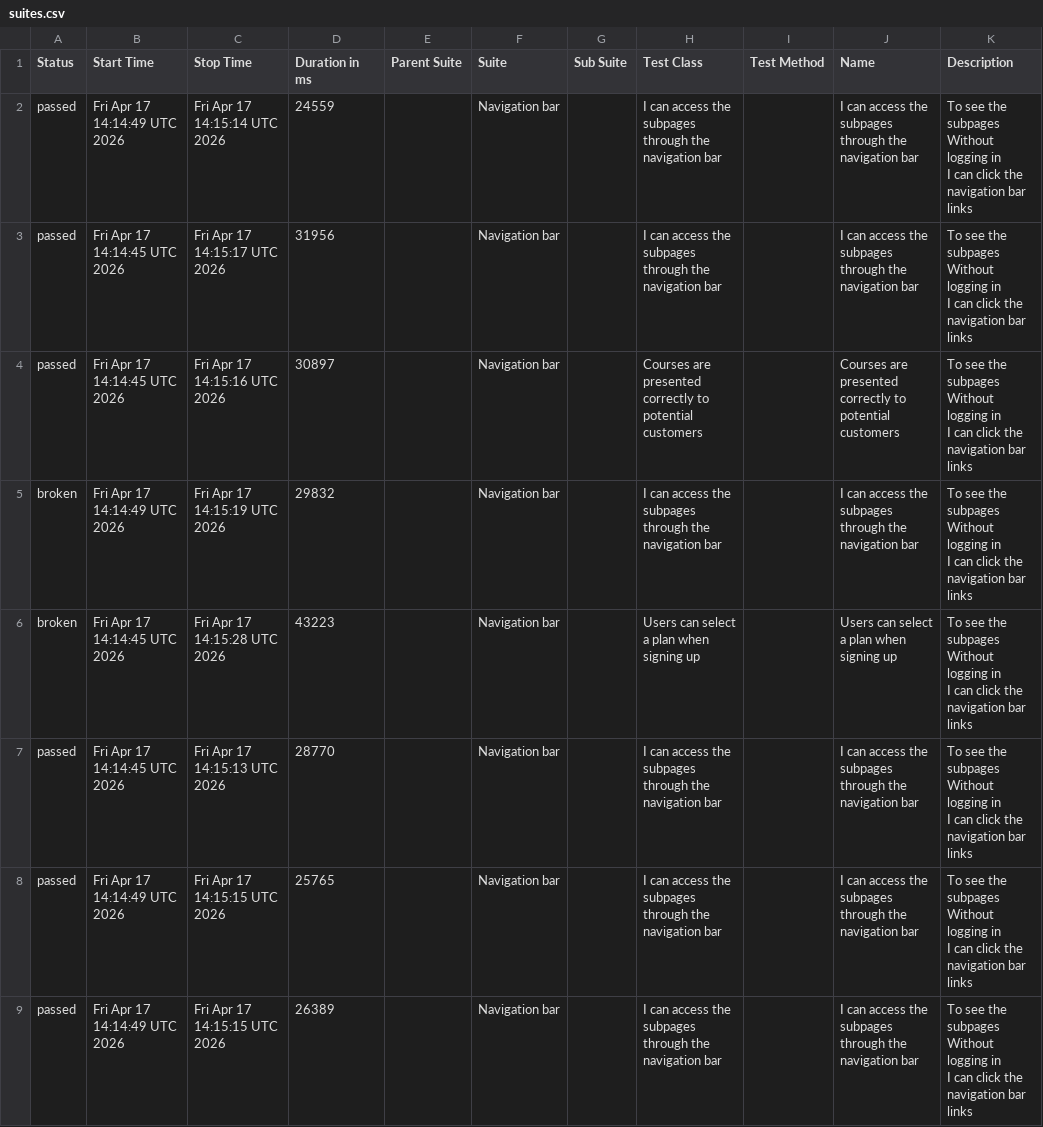
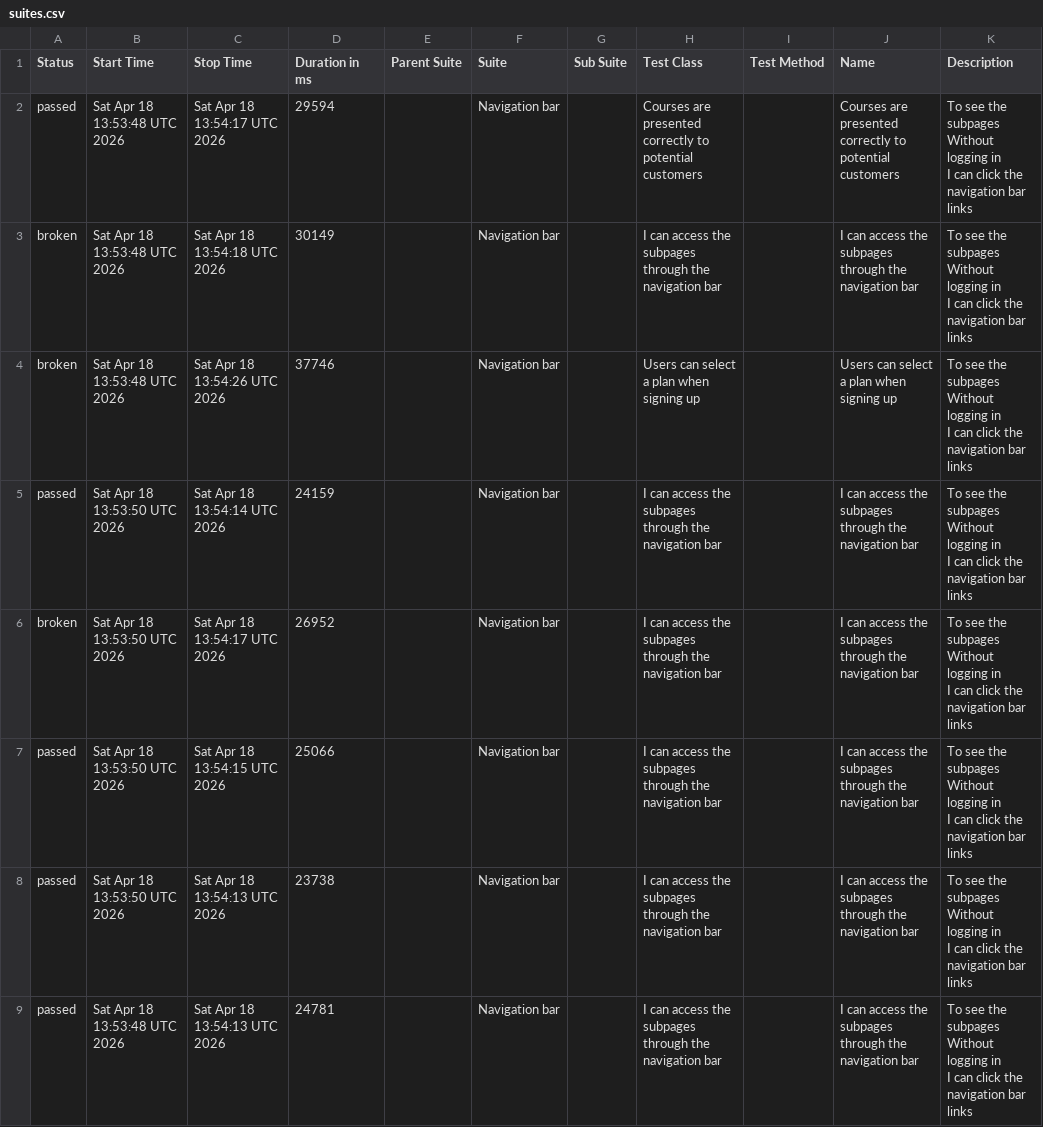
Before and after one commit to ingmarcela27/ci-reporting-building-block, a CSV file: allureReport/data/suites.csv, drawn as a sheet.

```diff
--- a/allureReport/data/suites.csv
+++ b/allureReport/data/suites.csv
@@ -1,25 +1,25 @@
 "Status","Start Time","Stop Time","Duration in ms","Parent Suite","Suite","Sub Suite","Test Class","Test Method","Name","Description"
-"passed","Fri Apr 17 14:14:49 UTC 2026","Fri Apr 17 14:15:14 UTC 2026","24559","","Navigation bar","","I can access the subpages through the navigation bar","","I can access the subpages through the navigation bar","  To see the subpages
-  Without logging in
-  I can click the navigation bar links"
-"passed","Fri Apr 17 14:14:45 UTC 2026","Fri Apr 17 14:15:17 UTC 2026","31956","","Navigation bar","","I can access the subpages through the navigation bar","","I can access the subpages through the navigation bar","  To see the subpages
-  Without logging in
-  I can click the navigation bar links"
-"passed","Fri Apr 17 14:14:45 UTC 2026","Fri Apr 17 14:15:16 UTC 2026","30897","","Navigation bar","","Courses are presented correctly to potential customers","","Courses are presented correctly to potential customers","  To see the subpages
-  Without logging in
-  I can click the navigation bar links"
-"broken","Fri Apr 17 14:14:49 UTC 2026","Fri Apr 17 14:15:19 UTC 2026","29832","","Navigation bar","","I can access the subpages through the navigation bar","","I can access the subpages through the navigation bar","  To see the subpages
-  Without logging in
-  I can click the navigation bar links"
-"broken","Fri Apr 17 14:14:45 UTC 2026","Fri Apr 17 14:15:28 UTC 2026","43223","","Navigation bar","","Users can select a plan when signing up","","Users can select a plan when signing up","  To see the subpages
-  Without logging in
-  I can click the navigation bar links"
-"passed","Fri Apr 17 14:14:45 UTC 2026","Fri Apr 17 14:15:13 UTC 2026","28770","","Navigation bar","","I can access the subpages through the navigation bar","","I can access the subpages through the navigation bar","  To see the subpages
-  Without logging in
-  I can click the navigation bar links"
-"passed","Fri Apr 17 14:14:49 UTC 2026","Fri Apr 17 14:15:15 UTC 2026","25765","","Navigation bar","","I can access the subpages through the navigation bar","","I can access the subpages through the navigation bar","  To see the subpages
-  Without logging in
-  I can click the navigation bar links"
-"passed","Fri Apr 17 14:14:49 UTC 2026","Fri Apr 17 14:15:15 UTC 2026","26389","","Navigation bar","","I can access the subpages through the navigation bar","","I can access the subpages through the navigation bar","  To see the subpages
-  Without logging in
-  I can click the navigation bar links"
+"passed","Sat Apr 18 13:53:48 UTC 2026","Sat Apr 18 13:54:17 UTC 2026","29594","","Navigation bar","","Courses are presented correctly to potential customers","","Courses are presented correctly to potential customers","  To see the subpages
+  Without logging in
+  I can click the navigation bar links"
+"broken","Sat Apr 18 13:53:48 UTC 2026","Sat Apr 18 13:54:18 UTC 2026","30149","","Navigation bar","","I can access the subpages through the navigation bar","","I can access the subpages through the navigation bar","  To see the subpages
+  Without logging in
+  I can click the navigation bar links"
+"broken","Sat Apr 18 13:53:48 UTC 2026","Sat Apr 18 13:54:26 UTC 2026","37746","","Navigation bar","","Users can select a plan when signing up","","Users can select a plan when signing up","  To see the subpages
+  Without logging in
+  I can click the navigation bar links"
+"passed","Sat Apr 18 13:53:50 UTC 2026","Sat Apr 18 13:54:14 UTC 2026","24159","","Navigation bar","","I can access the subpages through the navigation bar","","I can access the subpages through the navigation bar","  To see the subpages
+  Without logging in
+  I can click the navigation bar links"
+"broken","Sat Apr 18 13:53:50 UTC 2026","Sat Apr 18 13:54:17 UTC 2026","26952","","Navigation bar","","I can access the subpages through the navigation bar","","I can access the subpages through the navigation bar","  To see the subpages
+  Without logging in
+  I can click the navigation bar links"
+"passed","Sat Apr 18 13:53:50 UTC 2026","Sat Apr 18 13:54:15 UTC 2026","25066","","Navigation bar","","I can access the subpages through the navigation bar","","I can access the subpages through the navigation bar","  To see the subpages
+  Without logging in
+  I can click the navigation bar links"
+"passed","Sat Apr 18 13:53:50 UTC 2026","Sat Apr 18 13:54:13 UTC 2026","23738","","Navigation bar","","I can access the subpages through the navigation bar","","I can access the subpages through the navigation bar","  To see the subpages
+  Without logging in
+  I can click the navigation bar links"
+"passed","Sat Apr 18 13:53:48 UTC 2026","Sat Apr 18 13:54:13 UTC 2026","24781","","Navigation bar","","I can access the subpages through the navigation bar","","I can access the subpages through the navigation bar","  To see the subpages
+  Without logging in
+  I can click the navigation bar links"
```
Also changed, not shown: allureReport/data/behaviors.csv, 46 other files.
